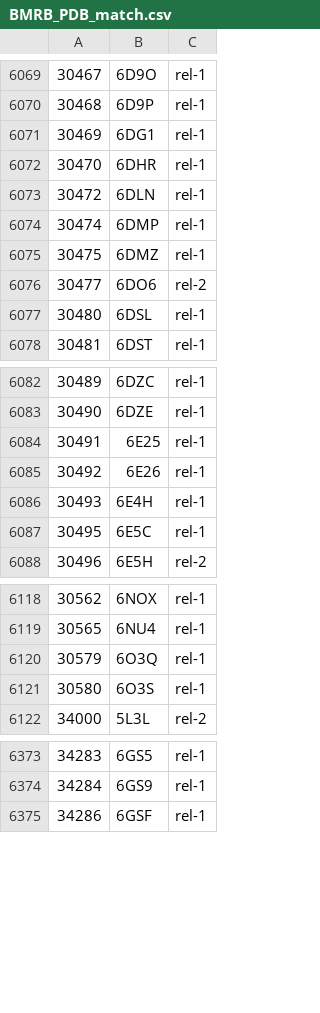
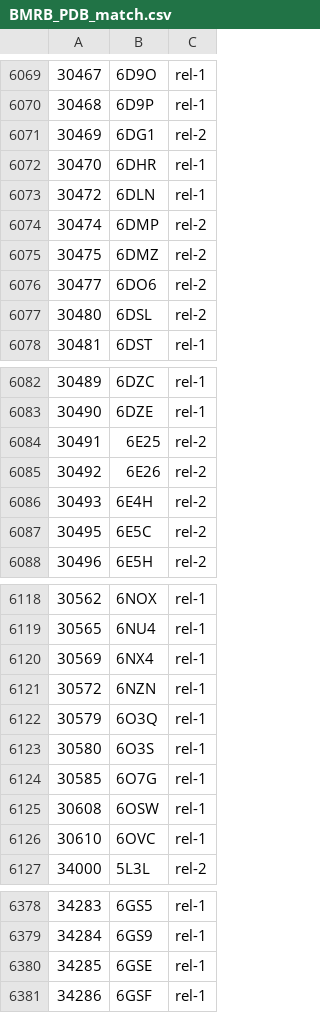
Before and after one commit to yokochi47/BMRBxTool, a CSV file: schema/BMRB_PDB_match.csv, drawn as a sheet; only a part is shown, gaps mark what is left out; the diff covers the shown part only.

```diff
--- a/schema/BMRB_PDB_match.csv
+++ b/schema/BMRB_PDB_match.csv
@@ -6070,9 +6070,9 @@
 30468,6D9P,rel-1
-30469,6DG1,rel-1
+30469,6DG1,rel-2
 30470,6DHR,rel-1
 30472,6DLN,rel-1
-30474,6DMP,rel-1
-30475,6DMZ,rel-1
+30474,6DMP,rel-2
+30475,6DMZ,rel-2
 30477,6DO6,rel-2
-30480,6DSL,rel-1
+30480,6DSL,rel-2
 30481,6DST,rel-1
@@ -6083,6 +6083,6 @@
 30490,6DZE,rel-1
-30491,6E25,rel-1
-30492,6E26,rel-1
-30493,6E4H,rel-1
-30495,6E5C,rel-1
+30491,6E25,rel-2
+30492,6E26,rel-2
+30493,6E4H,rel-2
+30495,6E5C,rel-2
 30496,6E5H,rel-2
@@ -6119,4 +6119,9 @@
 30565,6NU4,rel-1
+30569,6NX4,rel-1
+30572,6NZN,rel-1
 30579,6O3Q,rel-1
 30580,6O3S,rel-1
+30585,6O7G,rel-1
+30608,6OSW,rel-1
+30610,6OVC,rel-1
 34000,5L3L,rel-2
@@ -6374,2 +6379,3 @@
 34284,6GS9,rel-1
+34285,6GSE,rel-1
 34286,6GSF,rel-1
```
Also changed, not shown: 1 added row and 9 edited cells elsewhere in this file, 5 other files.
